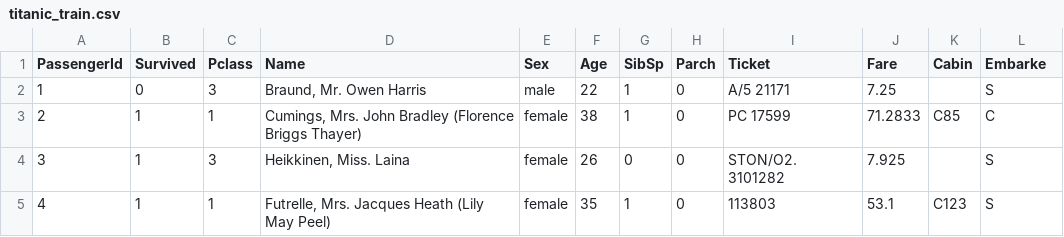
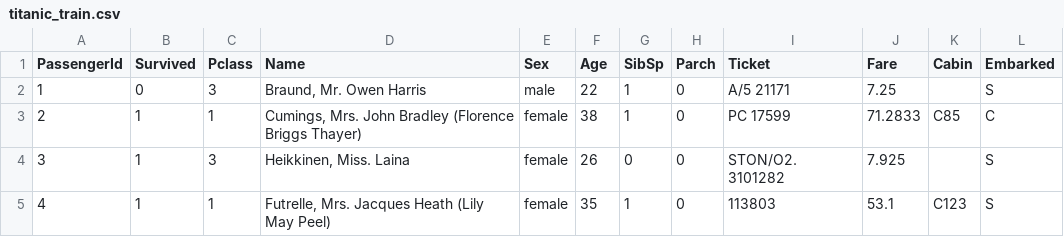
Before and after one commit to pinkcoder718/PythonLabs, a CSV file: DailyNotebook/titanic_train.csv, drawn as a sheet; only a part is shown.

Commit message:
CSV for 'Descriptive_Stats.ipynb'

```diff
--- a/DailyNotebook/titanic_train.csv
+++ b/DailyNotebook/titanic_train.csv
@@ -1,2 +1,2 @@
-PassengerId,Survived,Pclass,Name,Sex,Age,SibSp,Parch,Ticket,Fare,Cabin,Embarke
+PassengerId,Survived,Pclass,Name,Sex,Age,SibSp,Parch,Ticket,Fare,Cabin,Embarked
 1,0,3,"Braund, Mr. Owen Harris",male,22,1,0,A/5 21171,7.25,,S
```
